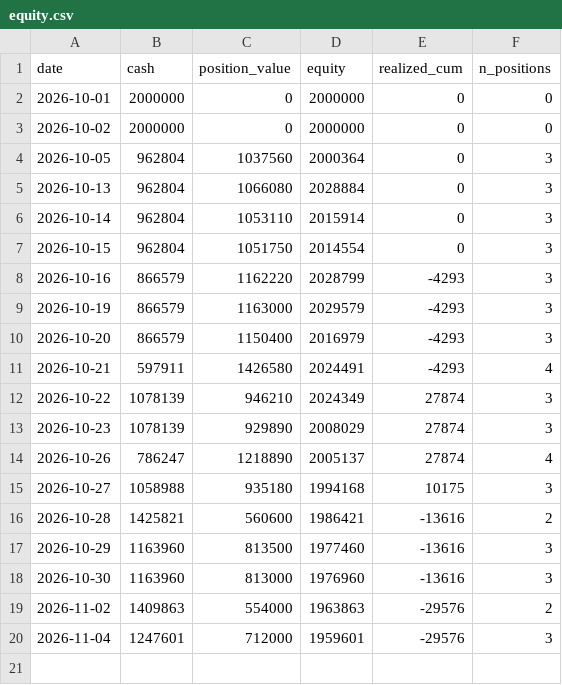
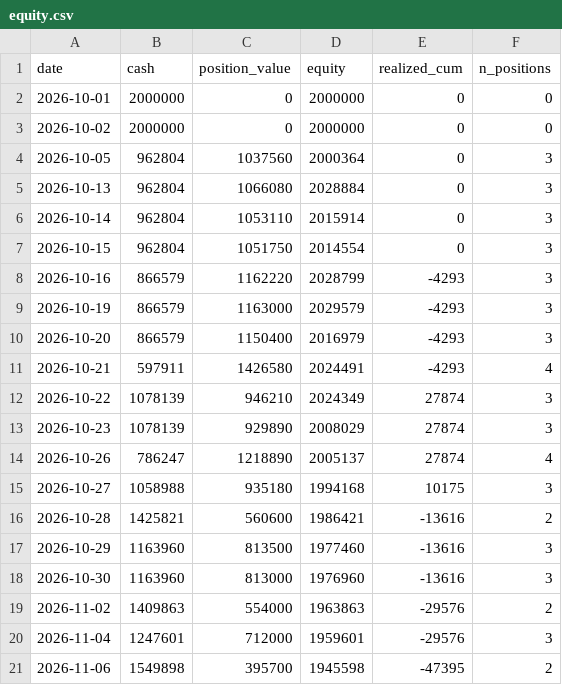
Before and after one commit to hiratora/stock-analysis, a CSV file: paper/equity.csv, drawn as a sheet.

```diff
--- a/paper/equity.csv
+++ b/paper/equity.csv
@@ -20 +20,2 @@ date,cash,position_value,equity,realized_cum,n_positions
 2026-11-04,1247601,712000,1959601,-29576,3
+2026-11-06,1549898,395700,1945598,-47395,2
```
Also changed, not shown: outputs/latest/basic_screen.csv, outputs/latest/screen.csv, 25 other files.
